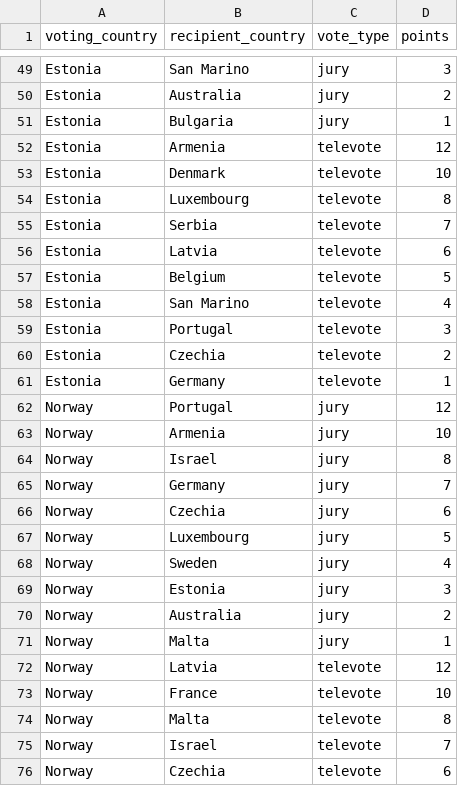
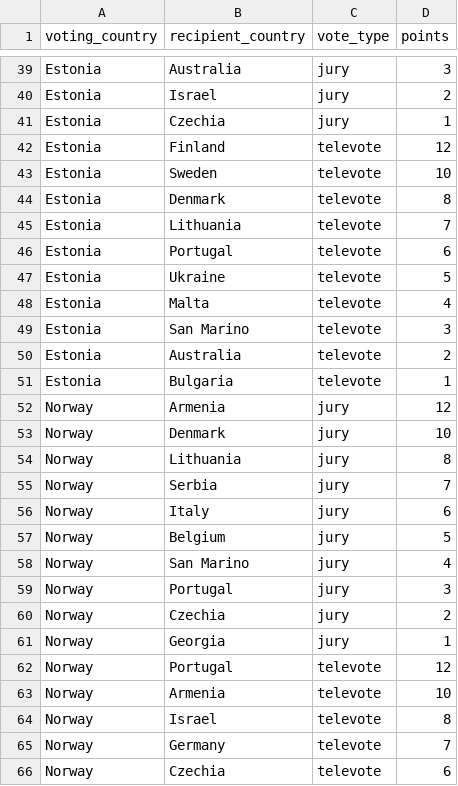
Before and after one commit to simonprickett/grafana-eurovision-2026, a CSV file: partial-votes.csv, drawn as a sheet; only a part is shown, gaps mark what is left out; addresses are those after the commit; the diff covers the shown part only; the diff names each change by its address in the sheet, - before the commit and + after, or states it on an @@ line.

```diff
--- a/partial-votes.csv
+++ b/partial-votes.csv
-B39 (recipient_country): San Marino
+B39 (recipient_country): Australia
-B40 (recipient_country): Australia
+B40 (recipient_country): Israel
-B41 (recipient_country): Bulgaria
+B41 (recipient_country): Czechia
-B42 (recipient_country): Armenia
+B42 (recipient_country): Finland
-B43 (recipient_country): Denmark
+B43 (recipient_country): Sweden
-B44 (recipient_country): Luxembourg
+B44 (recipient_country): Denmark
-B45 (recipient_country): Serbia
+B45 (recipient_country): Lithuania
-B46 (recipient_country): Latvia
+B46 (recipient_country): Portugal
-B47 (recipient_country): Belgium
+B47 (recipient_country): Ukraine
-B48 (recipient_country): San Marino
+B48 (recipient_country): Malta
-B49 (recipient_country): Portugal
+B49 (recipient_country): San Marino
-B50 (recipient_country): Czechia
+B50 (recipient_country): Australia
-B51 (recipient_country): Germany
+B51 (recipient_country): Bulgaria
-B52 (recipient_country): Portugal
+B52 (recipient_country): Armenia
-B53 (recipient_country): Armenia
+B53 (recipient_country): Denmark
-B54 (recipient_country): Israel
+B54 (recipient_country): Lithuania
-B55 (recipient_country): Germany
+B55 (recipient_country): Serbia
-B56 (recipient_country): Czechia
+B56 (recipient_country): Italy
-B57 (recipient_country): Luxembourg
+B57 (recipient_country): Belgium
-B58 (recipient_country): Sweden
+B58 (recipient_country): San Marino
-B59 (recipient_country): Estonia
+B59 (recipient_country): Portugal
-B60 (recipient_country): Australia
+B60 (recipient_country): Czechia
-B61 (recipient_country): Malta
+B61 (recipient_country): Georgia
-B62 (recipient_country): Latvia
+B62 (recipient_country): Portugal
-B63 (recipient_country): France
+B63 (recipient_country): Armenia
-B64 (recipient_country): Malta
+B64 (recipient_country): Israel
-B65 (recipient_country): Israel
+B65 (recipient_country): Germany
```
Also changed, not shown: 10 removed rows and 125 edited cells elsewhere in this file, sample-votes.csv.
